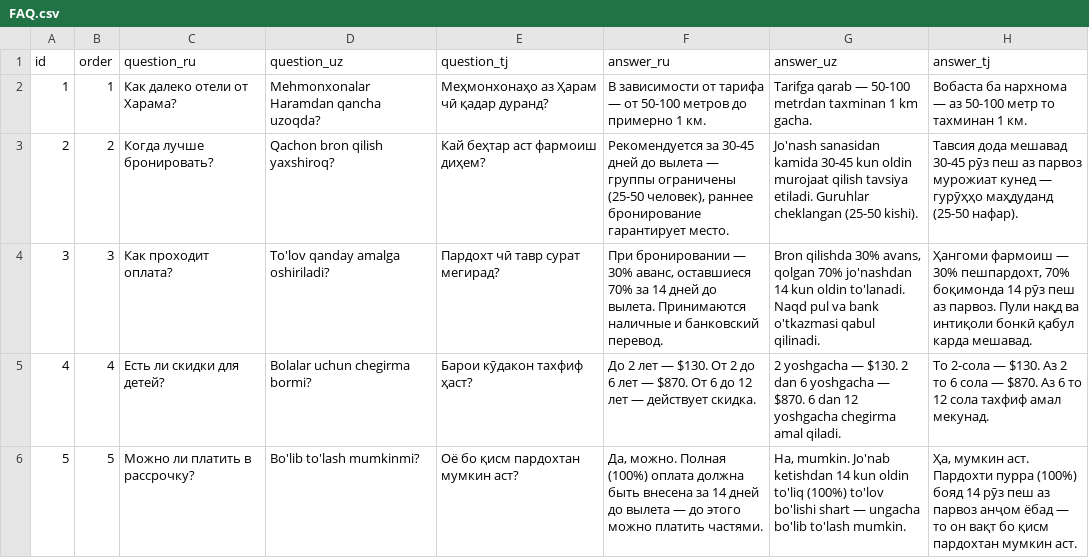
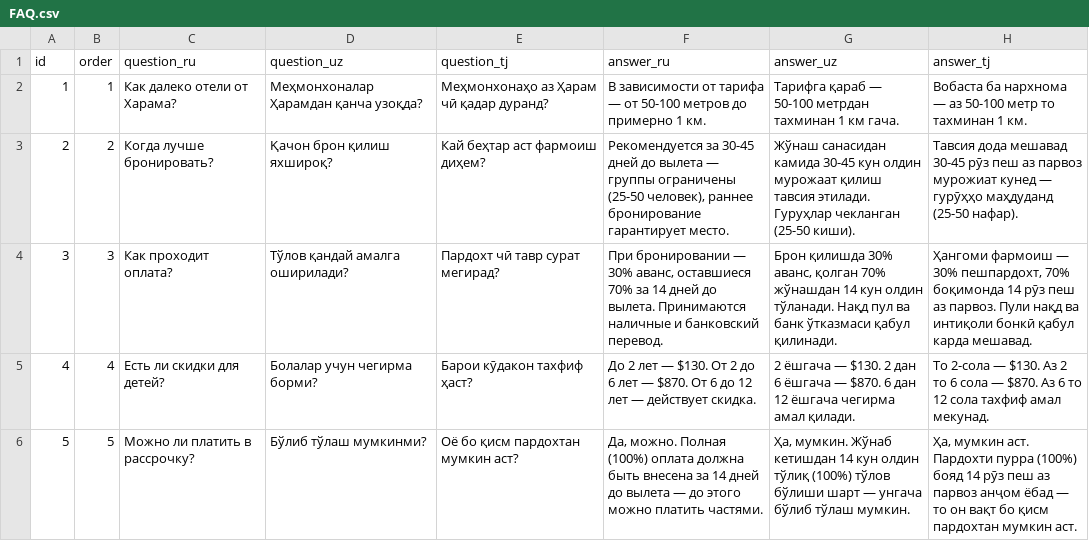
Before and after one commit to hizmettouruz-dev/etihad-umra, a CSV file: sheet-data/FAQ.csv, drawn as a sheet.

```diff
--- a/sheet-data/FAQ.csv
+++ b/sheet-data/FAQ.csv
@@ -1,6 +1,6 @@
 id,order,question_ru,question_uz,question_tj,answer_ru,answer_uz,answer_tj
-1,1,Как далеко отели от Харама?,Mehmonxonalar Haramdan qancha uzoqda?,Меҳмонхонаҳо аз Ҳарам чӣ қадар дуранд?,"В зависимости от тарифа — от 50-100 метров до примерно 1 км.","Tarifga qarab — 50-100 metrdan taxminan 1 km gacha.","Вобаста ба нархнома — аз 50-100 метр то тахминан 1 км."
-2,2,Когда лучше бронировать?,Qachon bron qilish yaxshiroq?,Кай беҳтар аст фармоиш диҳем?,"Рекомендуется за 30-45 дней до вылета — группы ограничены (25-50 человек), раннее бронирование гарантирует место.","Jo'nash sanasidan kamida 30-45 kun oldin murojaat qilish tavsiya etiladi. Guruhlar cheklangan (25-50 kishi).","Тавсия дода мешавад 30-45 рӯз пеш аз парвоз мурожиат кунед — гурӯҳҳо маҳдуданд (25-50 нафар)."
-3,3,Как проходит оплата?,To'lov qanday amalga oshiriladi?,Пардохт чӣ тавр сурат мегирад?,"При бронировании — 30% аванс, оставшиеся 70% за 14 дней до вылета. Принимаются наличные и банковский перевод.","Bron qilishda 30% avans, qolgan 70% jo'nashdan 14 kun oldin to'lanadi. Naqd pul va bank o'tkazmasi qabul qilinadi.","Ҳангоми фармоиш — 30% пешпардохт, 70% боқимонда 14 рӯз пеш аз парвоз. Пули нақд ва интиқоли бонкӣ қабул карда мешавад."
-4,4,Есть ли скидки для детей?,Bolalar uchun chegirma bormi?,Барои кӯдакон тахфиф ҳаст?,"До 2 лет — $130. От 2 до 6 лет — $870. От 6 до 12 лет — действует скидка.","2 yoshgacha — $130. 2 dan 6 yoshgacha — $870. 6 dan 12 yoshgacha chegirma amal qiladi.","То 2-сола — $130. Аз 2 то 6 сола — $870. Аз 6 то 12 сола тахфиф амал мекунад."
-5,5,Можно ли платить в рассрочку?,Bo'lib to'lash mumkinmi?,Оё бо қисм пардохтан мумкин аст?,"Да, можно. Полная (100%) оплата должна быть внесена за 14 дней до вылета — до этого можно платить частями.","Ha, mumkin. Jo'nab ketishdan 14 kun oldin to'liq (100%) to'lov bo'lishi shart — ungacha bo'lib to'lash mumkin.","Ҳа, мумкин аст. Пардохти пурра (100%) бояд 14 рӯз пеш аз парвоз анҷом ёбад — то он вақт бо қисм пардохтан мумкин аст."
+1,1,Как далеко отели от Харама?,Меҳмонхоналар Ҳарамдан қанча узоқда?,Меҳмонхонаҳо аз Ҳарам чӣ қадар дуранд?,"В зависимости от тарифа — от 50-100 метров до примерно 1 км.","Тарифга қараб — 50-100 метрдан тахминан 1 км гача.","Вобаста ба нархнома — аз 50-100 метр то тахминан 1 км."
+2,2,Когда лучше бронировать?,Қачон брон қилиш яхшироқ?,Кай беҳтар аст фармоиш диҳем?,"Рекомендуется за 30-45 дней до вылета — группы ограничены (25-50 человек), раннее бронирование гарантирует место.","Жўнаш санасидан камида 30-45 кун олдин мурожаат қилиш тавсия этилади. Гуруҳлар чекланган (25-50 киши).","Тавсия дода мешавад 30-45 рӯз пеш аз парвоз мурожиат кунед — гурӯҳҳо маҳдуданд (25-50 нафар)."
+3,3,Как проходит оплата?,Тўлов қандай амалга оширилади?,Пардохт чӣ тавр сурат мегирад?,"При бронировании — 30% аванс, оставшиеся 70% за 14 дней до вылета. Принимаются наличные и банковский перевод.","Брон қилишда 30% аванс, қолган 70% жўнашдан 14 кун олдин тўланади. Нақд пул ва банк ўтказмаси қабул қилинади.","Ҳангоми фармоиш — 30% пешпардохт, 70% боқимонда 14 рӯз пеш аз парвоз. Пули нақд ва интиқоли бонкӣ қабул карда мешавад."
+4,4,Есть ли скидки для детей?,Болалар учун чегирма борми?,Барои кӯдакон тахфиф ҳаст?,"До 2 лет — $130. От 2 до 6 лет — $870. От 6 до 12 лет — действует скидка.","2 ёшгача — $130. 2 дан 6 ёшгача — $870. 6 дан 12 ёшгача чегирма амал қилади.","То 2-сола — $130. Аз 2 то 6 сола — $870. Аз 6 то 12 сола тахфиф амал мекунад."
+5,5,Можно ли платить в рассрочку?,Бўлиб тўлаш мумкинми?,Оё бо қисм пардохтан мумкин аст?,"Да, можно. Полная (100%) оплата должна быть внесена за 14 дней до вылета — до этого можно платить частями.","Ҳа, мумкин. Жўнаб кетишдан 14 кун олдин тўлиқ (100%) тўлов бўлиши шарт — унгача бўлиб тўлаш мумкин.","Ҳа, мумкин аст. Пардохти пурра (100%) бояд 14 рӯз пеш аз парвоз анҷом ёбад — то он вақт бо қисм пардохтан мумкин аст."
```
Also changed, not shown: sheet-data/Contacts.csv, sheet-data/Media.csv, 9 other files.
